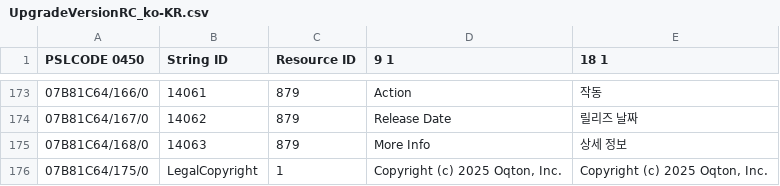
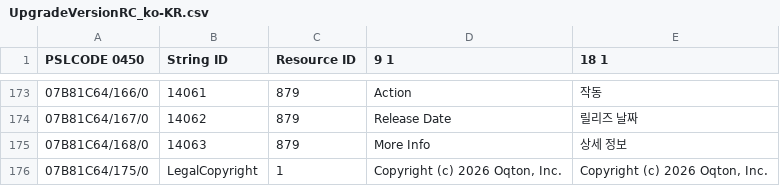
Before and after one commit to Ashkenazie/Translator, a CSV file: source/UpgradeVersionRC_ko-KR.csv, drawn as a sheet; only a part is shown, gaps mark what is left out; the diff names each change by its address in the sheet, - before the commit and + after, or states it on an @@ line.

Commit message:
Add KO batch4 (2 CSVs, 0 fixes) and update ko_text_map.json (21,858 entries)

```diff
--- a/source/UpgradeVersionRC_ko-KR.csv
+++ b/source/UpgradeVersionRC_ko-KR.csv
-D176 (9 1): Copyright (c) 2025 Oqton, Inc.
+D176 (9 1): Copyright (c) 2026 Oqton, Inc.
-E176 (18 1): Copyright (c) 2025 Oqton, Inc.
+E176 (18 1): Copyright (c) 2026 Oqton, Inc.
```
Also changed, not shown: 2 other files.
